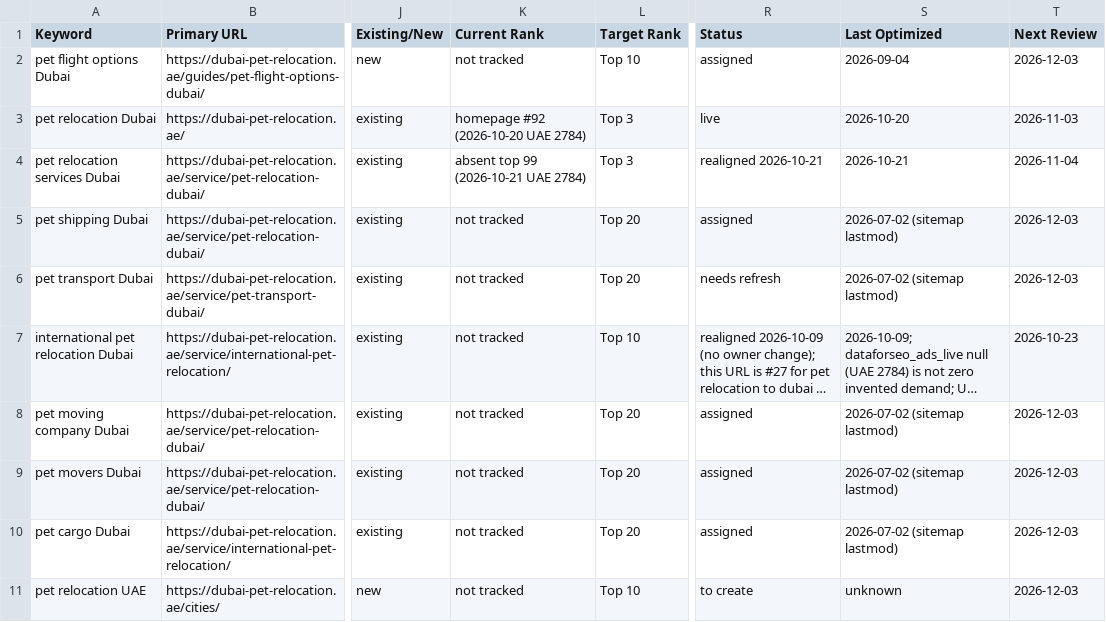
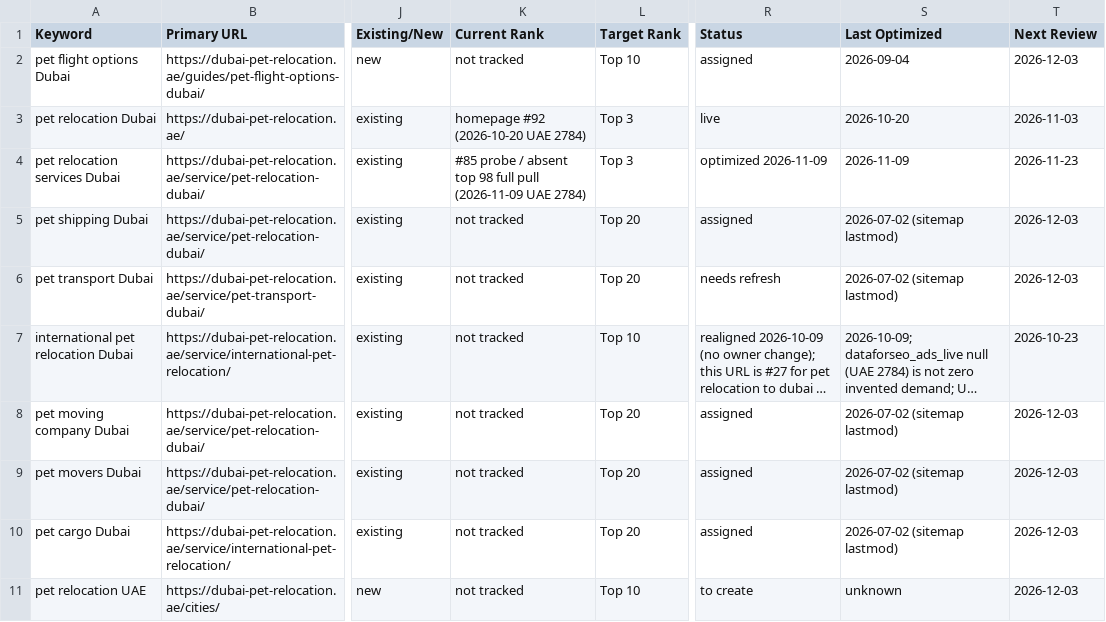
Before and after one commit to numini-co/PetClear, a CSV file: SEO-MASTER/keyword-lock-map.csv, drawn as a sheet; only a part is shown, gaps mark what is left out; long unchanged cells end in …; the diff names each change by its address in the sheet, - before the commit and + after, or states it on an @@ line.

```diff
--- a/SEO-MASTER/keyword-lock-map.csv
+++ b/SEO-MASTER/keyword-lock-map.csv
-K4 (Current Rank): absent top 99 (2026-10-21 UAE 2784)
+K4 (Current Rank): #85 probe / absent top 98 full pull (2026-11-09 UAE 2784)
-R4 (Status): realigned 2026-10-21
+R4 (Status): optimized 2026-11-09
-S4 (Last Optimized): 2026-10-21
+S4 (Last Optimized): 2026-11-09
-T4 (Next Review): 2026-11-04
+T4 (Next Review): 2026-11-23
```
Also changed, not shown: SEO-MASTER/change-log.csv, 3 other files.
